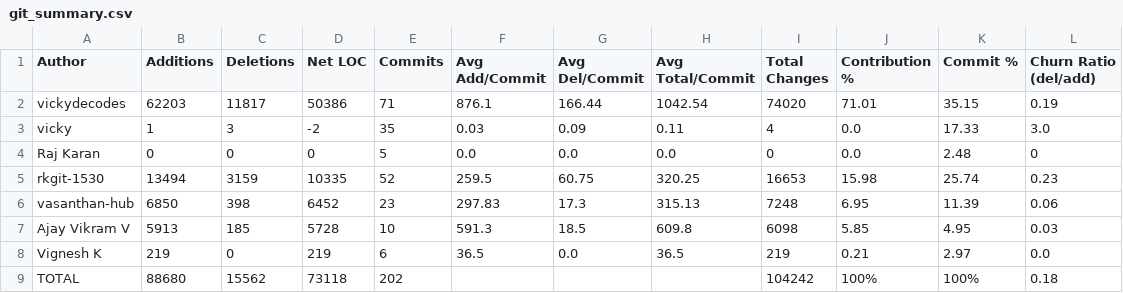
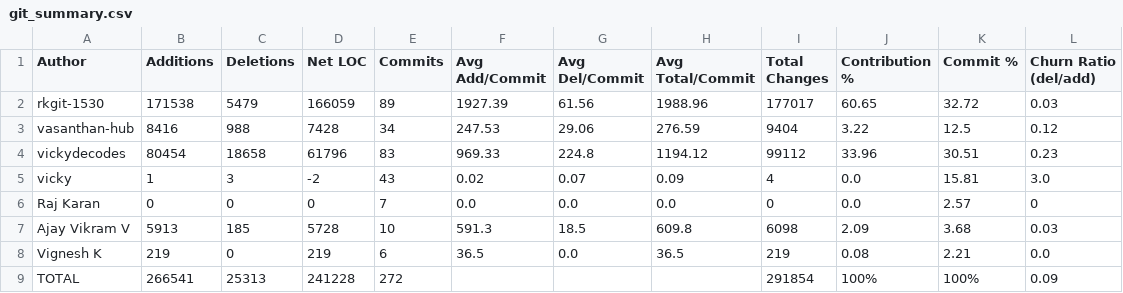
Before and after one commit to vickydecodes/srm-xerox-management, a CSV file: scripts/git_summary.csv, drawn as a sheet.

```diff
--- a/scripts/git_summary.csv
+++ b/scripts/git_summary.csv
@@ -1,9 +1,9 @@
 Author,Additions,Deletions,Net LOC,Commits,Avg Add/Commit,Avg Del/Commit,Avg Total/Commit,Total Changes,Contribution %,Commit %,Churn Ratio (del/add)
-vickydecodes,62203,11817,50386,71,876.1,166.44,1042.54,74020,71.01,35.15,0.19
-vicky,1,3,-2,35,0.03,0.09,0.11,4,0.0,17.33,3.0
-Raj Karan,0,0,0,5,0.0,0.0,0.0,0,0.0,2.48,0
-rkgit-1530,13494,3159,10335,52,259.5,60.75,320.25,16653,15.98,25.74,0.23
-vasanthan-hub,6850,398,6452,23,297.83,17.3,315.13,7248,6.95,11.39,0.06
-Ajay Vikram V,5913,185,5728,10,591.3,18.5,609.8,6098,5.85,4.95,0.03
-Vignesh K,219,0,219,6,36.5,0.0,36.5,219,0.21,2.97,0.0
-TOTAL,88680,15562,73118,202,,,,104242,100%,100%,0.18
+rkgit-1530,171538,5479,166059,89,1927.39,61.56,1988.96,177017,60.65,32.72,0.03
+vasanthan-hub,8416,988,7428,34,247.53,29.06,276.59,9404,3.22,12.5,0.12
+vickydecodes,80454,18658,61796,83,969.33,224.8,1194.12,99112,33.96,30.51,0.23
+vicky,1,3,-2,43,0.02,0.07,0.09,4,0.0,15.81,3.0
+Raj Karan,0,0,0,7,0.0,0.0,0.0,0,0.0,2.57,0
+Ajay Vikram V,5913,185,5728,10,591.3,18.5,609.8,6098,2.09,3.68,0.03
+Vignesh K,219,0,219,6,36.5,0.0,36.5,219,0.08,2.21,0.0
+TOTAL,266541,25313,241228,272,,,,291854,100%,100%,0.09
```
Also changed, not shown: 10 other files.
